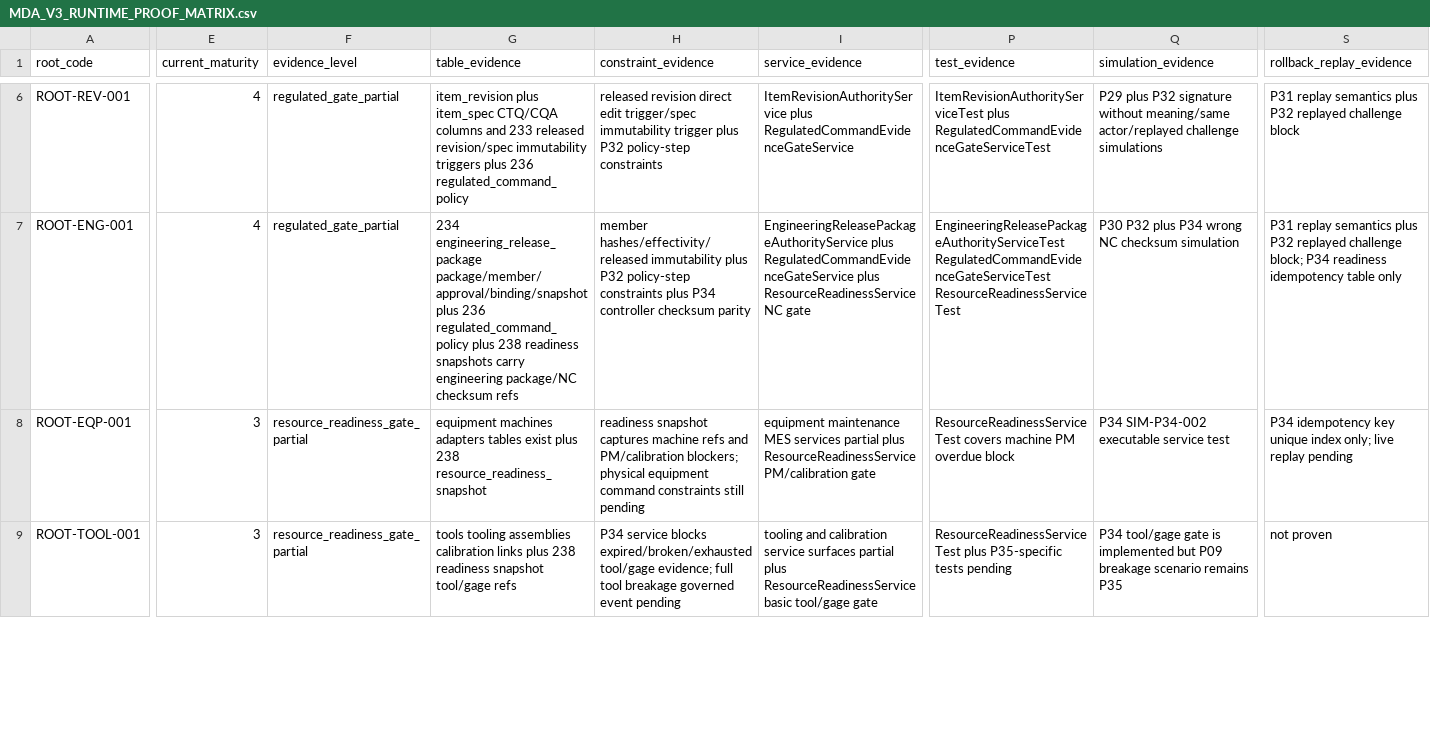
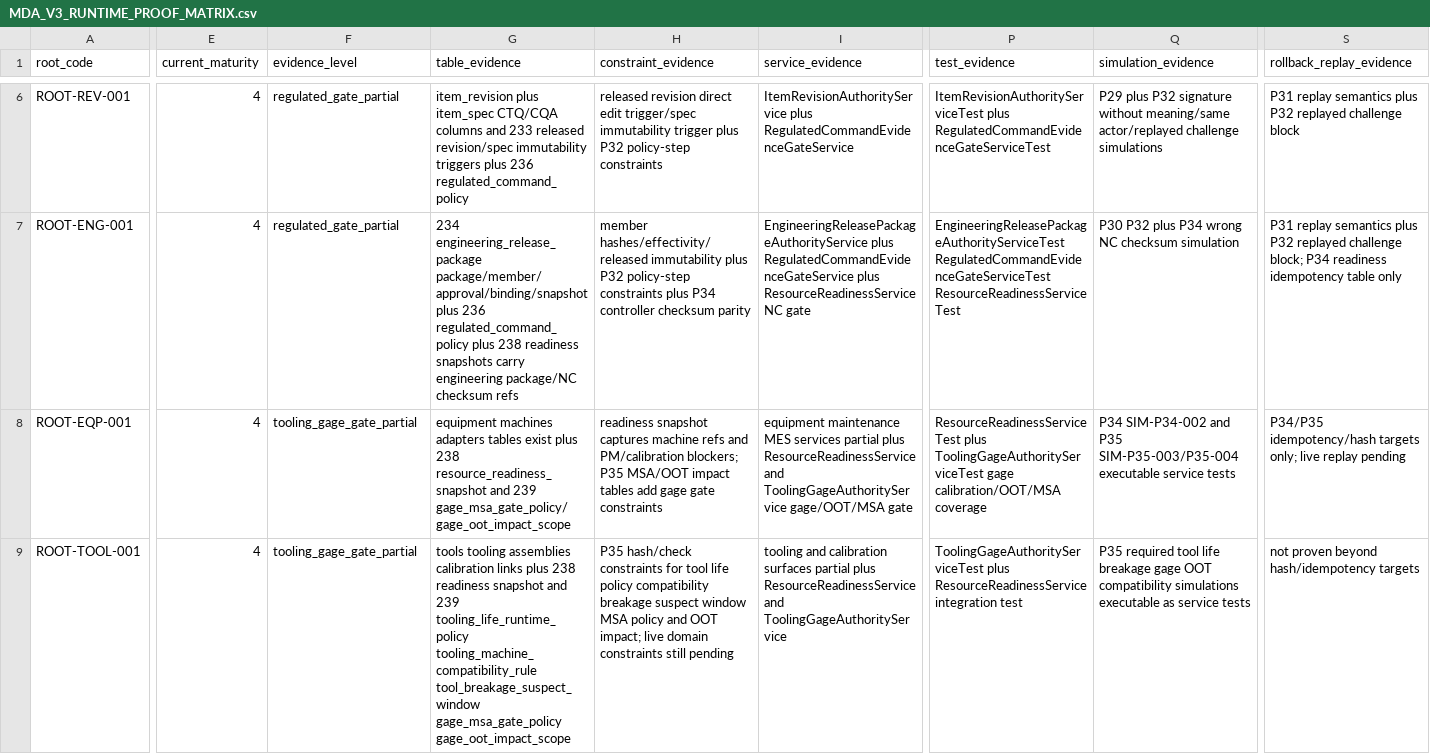
Before and after one commit to sanhvo86-hesem/mom, a CSV file: _reports/agent-audits/mda-v3-runtime-upgrade-2026-05-29/MDA_V3_RUNTIME_PROOF_MATRIX.csv, drawn as a sheet; only a part is shown, gaps mark what is left out; the diff covers the shown part only; the diff names each change by its address in the sheet, - before the commit and + after, or states it on an @@ line.

Commit message:
feat(mda-v3): add tooling gage authority gates

```diff
--- a/_reports/agent-audits/mda-v3-runtime-upgrade-2026-05-29/MDA_V3_RUNTIME_PROOF_MATRIX.csv
+++ b/_reports/agent-audits/mda-v3-runtime-upgrade-2026-05-29/MDA_V3_RUNTIME_PROOF_MATRIX.csv
-E8:E9 (current_maturity): 3
+E8:E9 (current_maturity): 4
-F8:F9 (evidence_level): resource_readiness_gate_partial
+F8:F9 (evidence_level): tooling_gage_gate_partial
-G8 (table_evidence): …238 resource_readiness_snapshot
+G8 (table_evidence): …238 resource_readiness_snapshot and 239 gage_msa_gate_policy/gage_oot_impact_scope
-H8 (constraint_evidence): …PM/calibration blockers; physical equipment command constraints still pending
+H8 (constraint_evidence): …PM/calibration blockers; P35 MSA/OOT impact tables add gage gate constraints
-I8 (service_evidence): …plus ResourceReadinessService PM/calibration gate
+I8 (service_evidence): …plus ResourceReadinessService and ToolingGageAuthorityService gage/OOT/MSA gate
-P8 (test_evidence): ResourceReadinessServiceTest covers machine PM overdue block
+P8 (test_evidence): ResourceReadinessServiceTest plus ToolingGageAuthorityServiceTest gage calibration/OOT/MSA coverage
-Q8 (simulation_evidence): P34 SIM-P34-002 executable service test
+Q8 (simulation_evidence): P34 SIM-P34-002 and P35 SIM-P35-003/P35-004 executable service tests
-S8 (rollback_replay_evidence): P34 idempotency key unique index only; live…
+S8 (rollback_replay_evidence): P34/P35 idempotency/hash targets only; live…
-G9 (table_evidence): …readiness snapshot tool/gage refs
+G9 (table_evidence): …readiness snapshot and 239 tooling_life_runtime_policy tooling_machine_compatibility_rule tool_breakage_suspect_window gage_msa_gate_policy gage_oot_impact_scope
-H9 (constraint_evidence): P34 service blocks expired/broken/exhausted tool/gage evidence; full tool breakage governed event pending
+H9 (constraint_evidence): P35 hash/check constraints for tool life policy compatibility breakage suspect window MSA policy and OOT impact; live domain constraints still pending
-I9 (service_evidence): …and calibration service surfaces partial plus ResourceReadinessService basic tool/gage gate
+I9 (service_evidence): …and calibration surfaces partial plus ResourceReadinessService and ToolingGageAuthorityService
-P9 (test_evidence): ResourceReadinessServiceTest plus P35-specific tests pending
+P9 (test_evidence): ToolingGageAuthorityServiceTest plus ResourceReadinessService integration test
-Q9 (simulation_evidence): P34 tool/gage gate is implemented but P09 breakage scenario remains P35
+Q9 (simulation_evidence): P35 required tool life breakage gage OOT compatibility simulations executable as service tests
-S9 (rollback_replay_evidence): not proven
+S9 (rollback_replay_evidence): not proven beyond hash/idempotency targets
```
Also changed, not shown: 38 edited cells elsewhere in this file, 14 other files.
